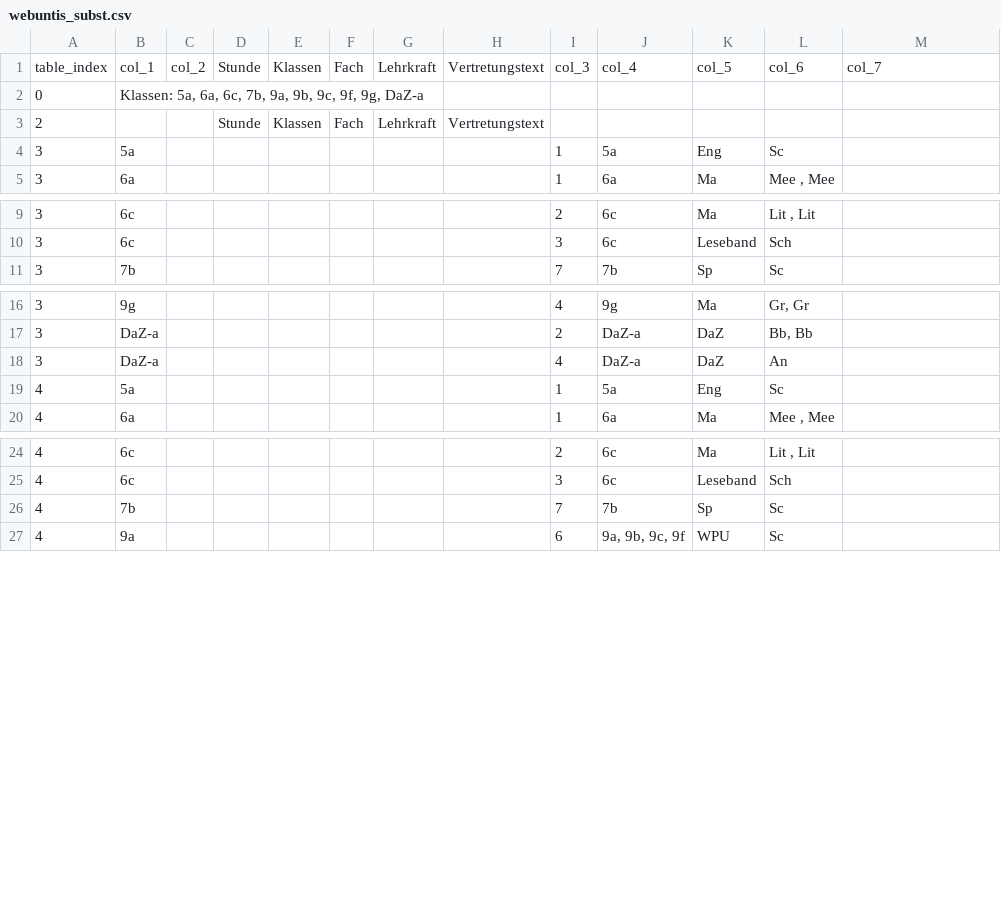
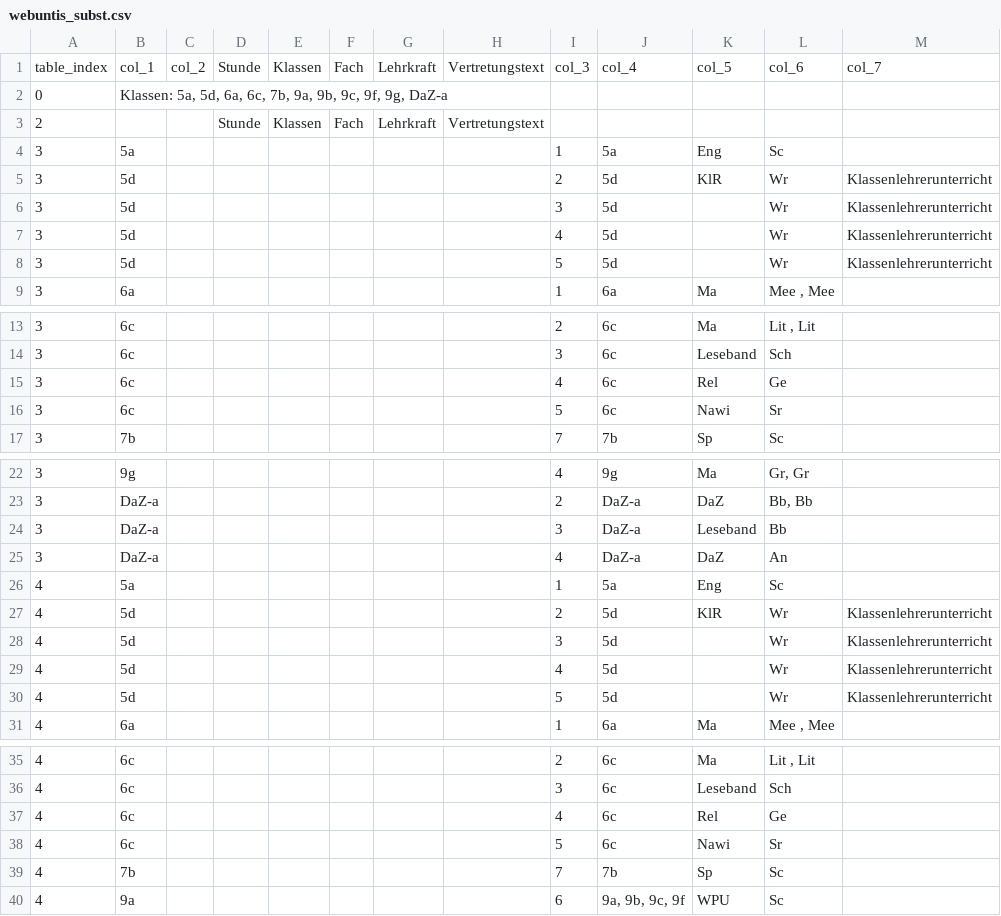
Before and after one commit to iluvatar80/untis-monitor, a CSV file: docs/webuntis_subst.csv, drawn as a sheet; only a part is shown, gaps mark what is left out; the diff covers the shown part only.

```diff
--- a/docs/webuntis_subst.csv
+++ b/docs/webuntis_subst.csv
@@ -1,5 +1,9 @@
 table_index,col_1,col_2,Stunde,Klassen,Fach,Lehrkraft,Vertretungstext,col_3,col_4,col_5,col_6,col_7
-0,"Klassen: 5a, 6a, 6c, 7b, 9a, 9b, 9c, 9f, 9g, DaZ-a",,,,,,,,,,,
+0,"Klassen: 5a, 5d, 6a, 6c, 7b, 9a, 9b, 9c, 9f, 9g, DaZ-a",,,,,,,,,,,
 2,,,Stunde,Klassen,Fach,Lehrkraft,Vertretungstext,,,,,
 3,5a,,,,,,,1,5a,Eng,Sc,
+3,5d,,,,,,,2,5d,KlR,Wr,Klassenlehrerunterricht
+3,5d,,,,,,,3,5d,,Wr,Klassenlehrerunterricht
+3,5d,,,,,,,4,5d,,Wr,Klassenlehrerunterricht
+3,5d,,,,,,,5,5d,,Wr,Klassenlehrerunterricht
 3,6a,,,,,,,1,6a,Ma,"Mee , Mee",
@@ -10,2 +14,4 @@
 3,6c,,,,,,,3,6c,Leseband,Sch,
+3,6c,,,,,,,4,6c,Rel,Ge,
+3,6c,,,,,,,5,6c,Nawi,Sr,
 3,7b,,,,,,,7,7b,Sp,Sc,
@@ -17,4 +23,9 @@
 3,DaZ-a,,,,,,,2,DaZ-a,DaZ,"Bb, Bb",
+3,DaZ-a,,,,,,,3,DaZ-a,Leseband,Bb,
 3,DaZ-a,,,,,,,4,DaZ-a,DaZ,An,
 4,5a,,,,,,,1,5a,Eng,Sc,
+4,5d,,,,,,,2,5d,KlR,Wr,Klassenlehrerunterricht
+4,5d,,,,,,,3,5d,,Wr,Klassenlehrerunterricht
+4,5d,,,,,,,4,5d,,Wr,Klassenlehrerunterricht
+4,5d,,,,,,,5,5d,,Wr,Klassenlehrerunterricht
 4,6a,,,,,,,1,6a,Ma,"Mee , Mee",
@@ -25,2 +36,4 @@
 4,6c,,,,,,,3,6c,Leseband,Sch,
+4,6c,,,,,,,4,6c,Rel,Ge,
+4,6c,,,,,,,5,6c,Nawi,Sr,
 4,7b,,,,,,,7,7b,Sp,Sc,
```
Also changed, not shown: 1 added row elsewhere in this file, docs/untis_subst_normalized.csv, 6 other files.
